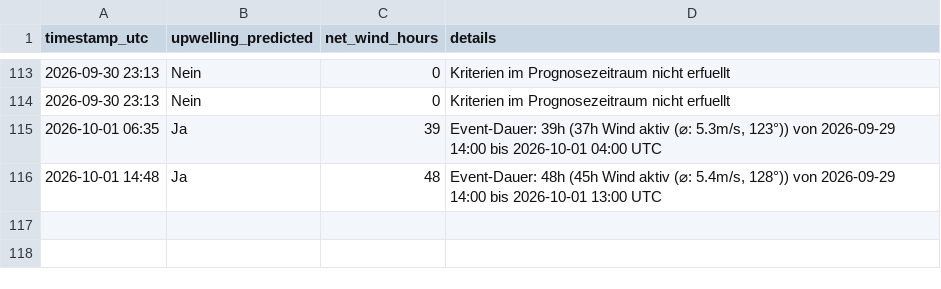
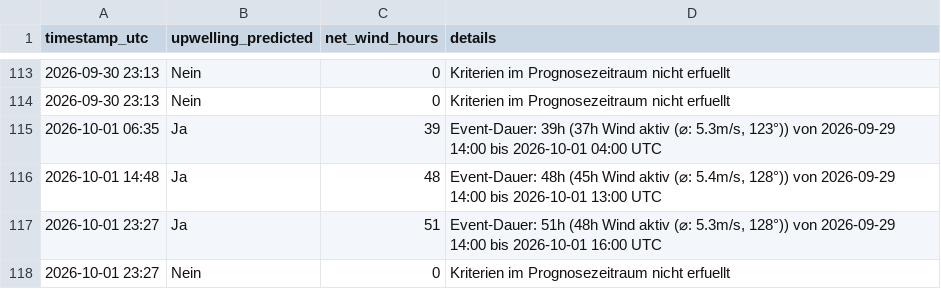
Before and after one commit to sw-of/detectUpwellingBaltic, a CSV file: archive/graal-mueritz/status_log.csv, drawn as a sheet; only a part is shown, gaps mark what is left out; the diff names each change by its address in the sheet, - before the commit and + after, or states it on an @@ line.

```diff
--- a/archive/graal-mueritz/status_log.csv
+++ b/archive/graal-mueritz/status_log.csv
+row 117: 2026-10-01 23:27 | Ja | 51 | Event-Dauer: 51h (48h Wind aktiv (⌀: 5.3m/s, 128°)) von 2026-09-29 14:00 bis 2026-10-01 16:00 UTC
+row 118: 2026-10-01 23:27 | Nein | 0 | Kriterien im Prognosezeitraum nicht erfuellt
```
Also changed, not shown: archive/dranske/status_log.csv, archive/heiligenhafen/status_log.csv, 43 other files.
